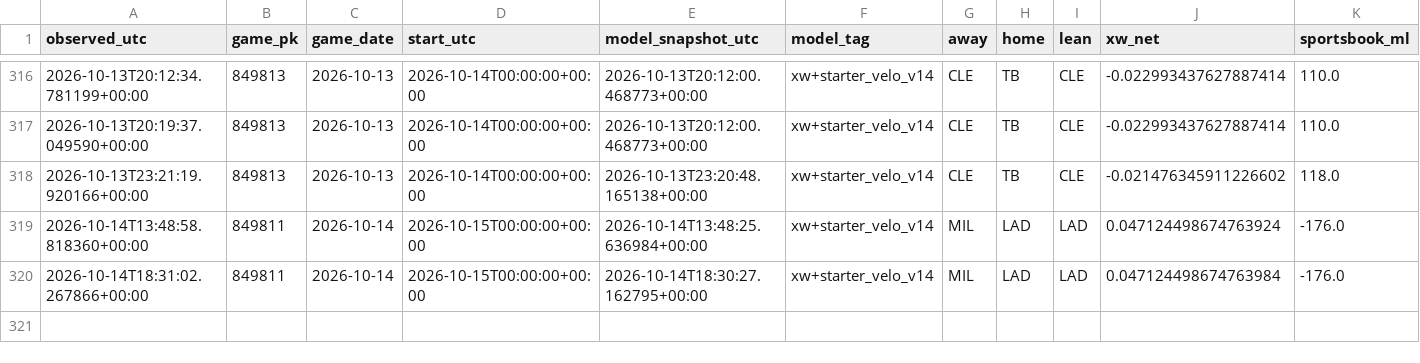
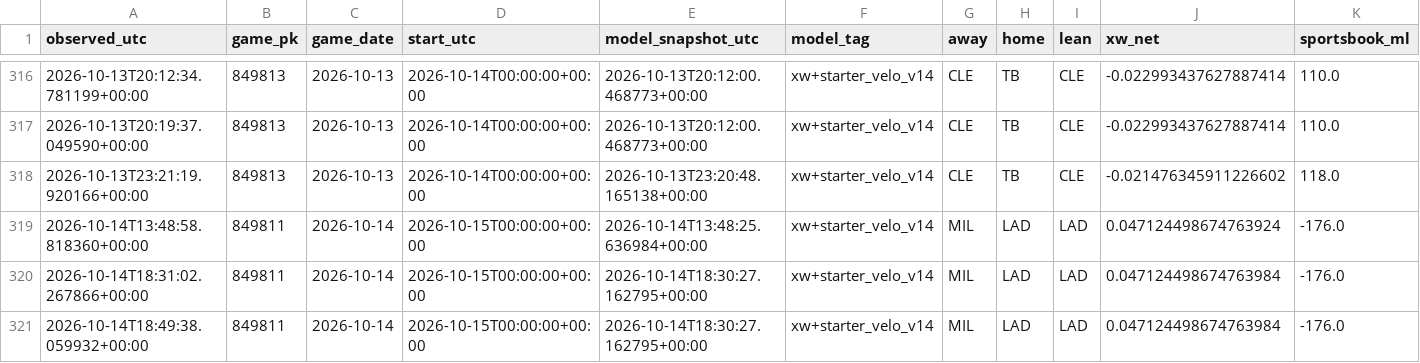
Before and after one commit to Dave356w/Dave356w, a CSV file: data/paper_kalshi/observations.csv, drawn as a sheet; only a part is shown, gaps mark what is left out; rows hold the shown columns only; the diff names each change by its address in the sheet, - before the commit and + after, or states it on an @@ line.

```diff
--- a/data/paper_kalshi/observations.csv
+++ b/data/paper_kalshi/observations.csv
+row 321: 2026-10-14T18:49:38.059932+00:00 | 849811 | 2026-10-14 | 2026-10-15T00:00:00+00:00 | 2026-10-14T18:30:27.162795+00:00 | xw+starter_velo_v14 | MIL | LAD | LAD | 0.047124498674763984 | -176.0
```
Also changed, not shown: 1 other file.
